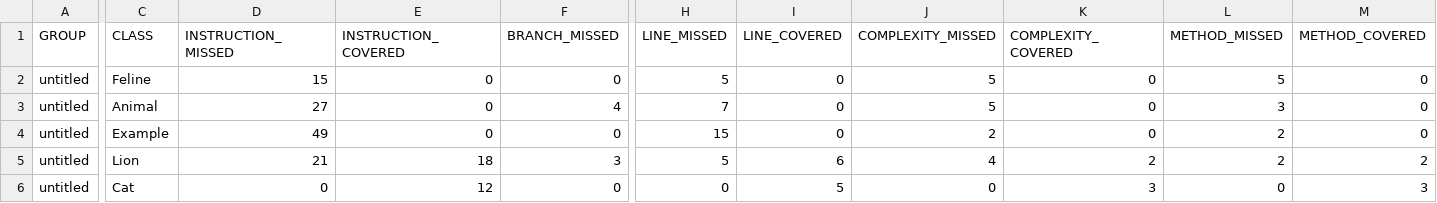
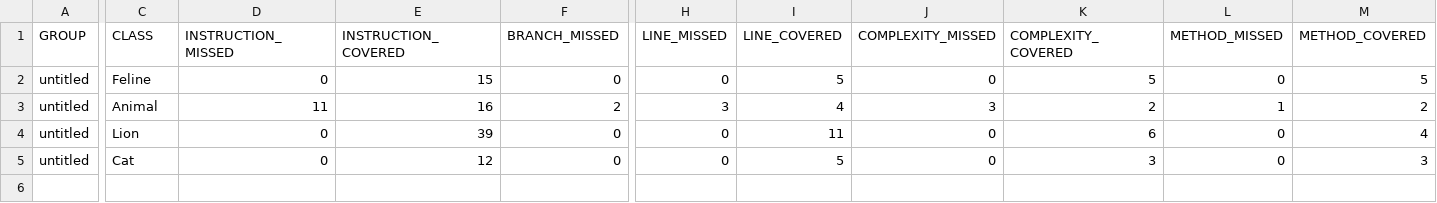
Before and after one commit to mcArtemev/qa_java, a CSV file: target/site/jacoco/jacoco.csv, drawn as a sheet; only a part is shown, gaps mark what is left out; removed rows and columns are numbered as before the commit, all else as after; rows hold the shown columns only; the diff covers the shown part only; the diff names each change by its address in the sheet, - before the commit and + after, or states it on an @@ line.

Commit message:
CodeFix Rename methods, Imrove tests, delete unnecessary mocks. ProjectFix Fix refresh Jacoco report problem

```diff
--- a/target/site/jacoco/jacoco.csv
+++ b/target/site/jacoco/jacoco.csv
-D2 (INSTRUCTION_MISSED): 15
+D2 (INSTRUCTION_MISSED): 0
-E2 (INSTRUCTION_COVERED): 0
+E2 (INSTRUCTION_COVERED): 15
-H2 (LINE_MISSED): 5
+H2 (LINE_MISSED): 0
-I2 (LINE_COVERED): 0
+I2 (LINE_COVERED): 5
-J2 (COMPLEXITY_MISSED): 5
+J2 (COMPLEXITY_MISSED): 0
-K2 (COMPLEXITY_COVERED): 0
+K2 (COMPLEXITY_COVERED): 5
-L2 (METHOD_MISSED): 5
+L2 (METHOD_MISSED): 0
-M2 (METHOD_COVERED): 0
+M2 (METHOD_COVERED): 5
-D3 (INSTRUCTION_MISSED): 27
+D3 (INSTRUCTION_MISSED): 11
-E3 (INSTRUCTION_COVERED): 0
+E3 (INSTRUCTION_COVERED): 16
-F3 (BRANCH_MISSED): 4
+F3 (BRANCH_MISSED): 2
-H3 (LINE_MISSED): 7
+H3 (LINE_MISSED): 3
-I3 (LINE_COVERED): 0
+I3 (LINE_COVERED): 4
-J3 (COMPLEXITY_MISSED): 5
+J3 (COMPLEXITY_MISSED): 3
-K3 (COMPLEXITY_COVERED): 0
+K3 (COMPLEXITY_COVERED): 2
-L3 (METHOD_MISSED): 3
+L3 (METHOD_MISSED): 1
-M3 (METHOD_COVERED): 0
+M3 (METHOD_COVERED): 2
-row 4: untitled | Example | 49 | 0 | 0 | 15 | 0 | 2 | 0 | 2 | 0
-D4 (INSTRUCTION_MISSED): 21
+D4 (INSTRUCTION_MISSED): 0
-E4 (INSTRUCTION_COVERED): 18
+E4 (INSTRUCTION_COVERED): 39
-F4 (BRANCH_MISSED): 3
+F4 (BRANCH_MISSED): 0
-H4 (LINE_MISSED): 5
+H4 (LINE_MISSED): 0
-I4 (LINE_COVERED): 6
+I4 (LINE_COVERED): 11
-J4 (COMPLEXITY_MISSED): 4
+J4 (COMPLEXITY_MISSED): 0
-K4 (COMPLEXITY_COVERED): 2
+K4 (COMPLEXITY_COVERED): 6
-L4 (METHOD_MISSED): 2
+L4 (METHOD_MISSED): 0
-M4 (METHOD_COVERED): 2
+M4 (METHOD_COVERED): 4
```
Also changed, not shown: 2 edited cells elsewhere in this file, 23 other files.
